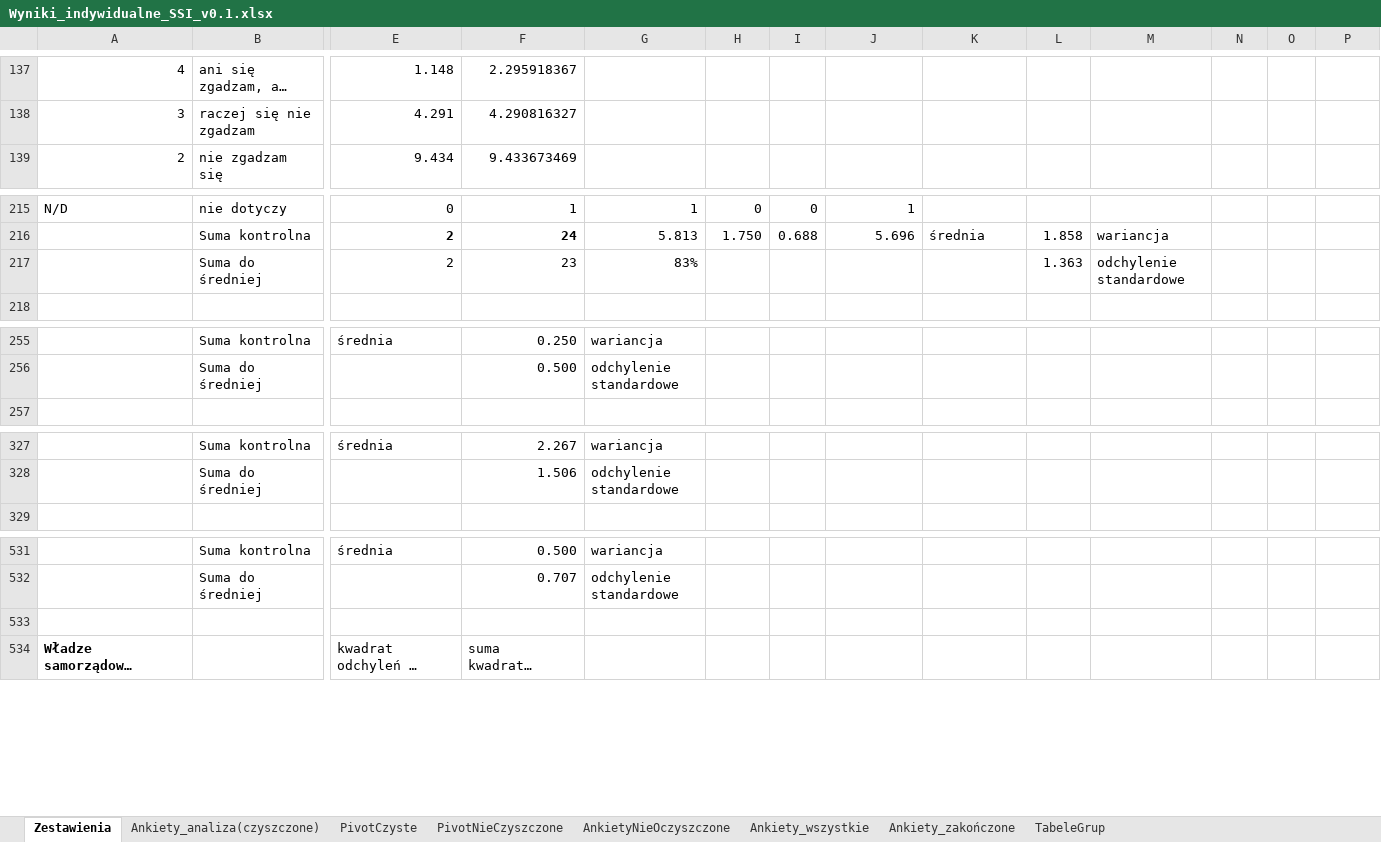
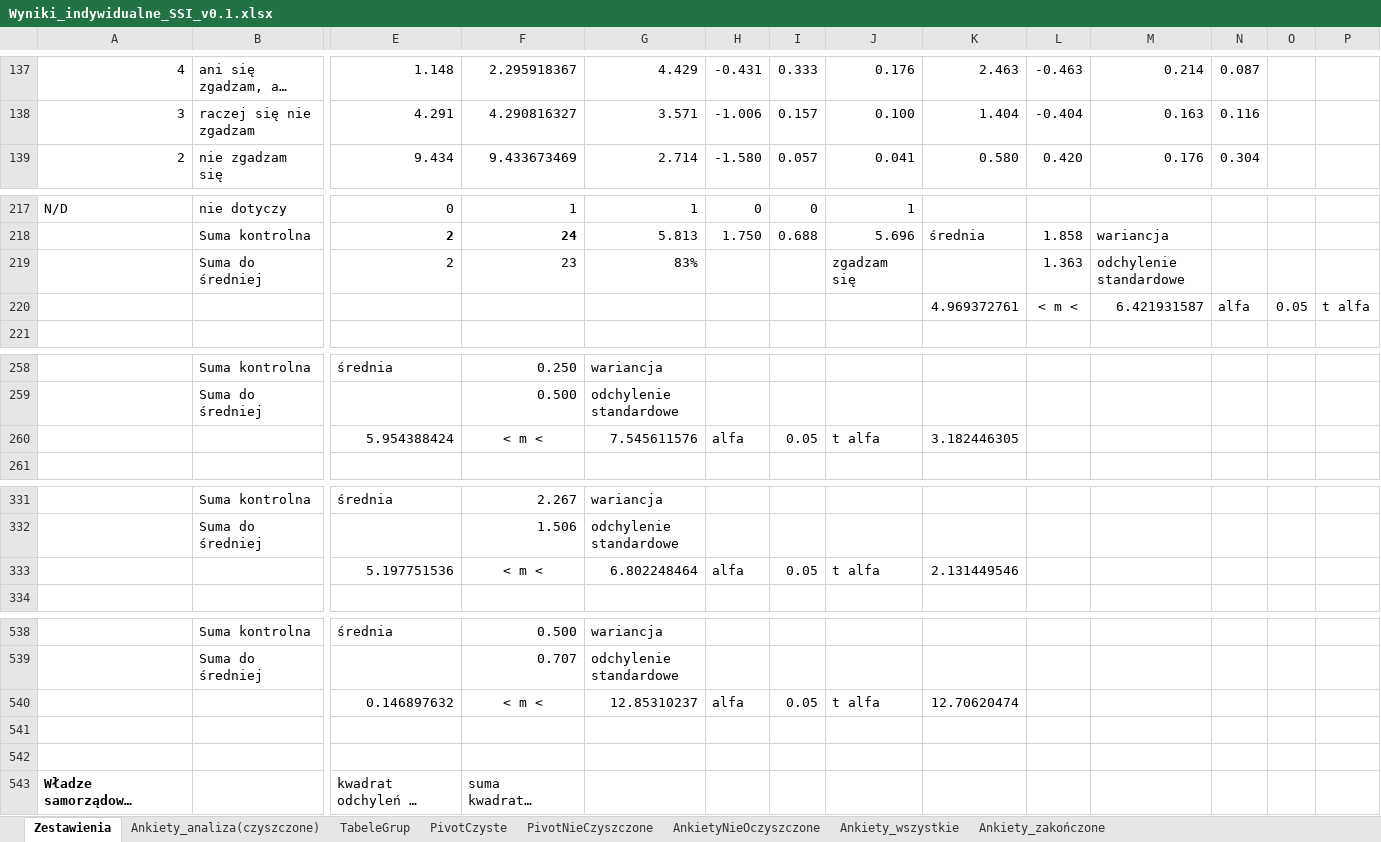
Before and after one commit to JeanPaulSzefler/doktorat_git, an Excel workbook: analizy_wynikow/Wyniki_indywidualne_SSI_v0.1.xlsx, sheet Zestawienia, drawn as a sheet; only a part is shown, gaps mark what is left out; long unchanged cells end in …; values as stored, in another font and other column widths than the file's, no borders; charts and pictures and conditional formats not drawn; addresses are those after the commit; rows hold the shown columns only; the diff covers the shown part only; the diff names each change by its address in the sheet, - before the commit and + after, or states it on an @@ line.

```diff
--- a/analizy_wynikow/Wyniki_indywidualne_SSI_v0.1.xlsx (sheet Zestawienia)
+++ b/analizy_wynikow/Wyniki_indywidualne_SSI_v0.1.xlsx (sheet Zestawienia)
@@ sheet tab order changed: Zestawienia | Ankiety_analiza(czyszczone) | TabeleGrup | PivotCzyste | PivotNieCzyszczone | AnkietyNieOczyszczone | Ankiety_wszystkie | Ankiety_zakończone @@
-G137: (empty)
+G137: 4.429
-H137: (empty)
+H137: -0.431
-I137: (empty)
+I137: 0.333
-J137: (empty)
+J137: 0.176
-K137: (empty)
+K137: 2.463
-L137: (empty)
+L137: -0.463
-M137: (empty)
+M137: 0.214
-N137: (empty)
+N137: 0.087
-G138: (empty)
+G138: 3.571
-H138: (empty)
+H138: -1.006
-I138: (empty)
+I138: 0.157
-J138: (empty)
+J138: 0.100
-K138: (empty)
+K138: 1.404
-L138: (empty)
+L138: -0.404
-M138: (empty)
+M138: 0.163
-N138: (empty)
+N138: 0.116
-G139: (empty)
+G139: 2.714
-H139: (empty)
+H139: -1.580
-I139: (empty)
+I139: 0.057
-J139: (empty)
+J139: 0.041
-K139: (empty)
+K139: 0.580
-L139: (empty)
+L139: 0.420
-M139: (empty)
+M139: 0.176
-N139: (empty)
+N139: 0.304
-J219: (empty)
+J219: zgadzam się
+row 220:  |  |  |  |  |  |  |  | 4.969372761 | < m < | 6.421931587 | alfa | 0.05 | t alfa
+row 260:  |  | 5.954388424 | < m < | 7.545611576 | alfa | 0.05 | t alfa | 3.182446305
+row 333:  |  | 5.197751536 | < m < | 6.802248464 | alfa | 0.05 | t alfa | 2.131449546
+row 540:  |  | 0.146897632 | < m < | 12.85310237 | alfa | 0.05 | t alfa | 12.70620474
+row 541: (empty)
```
Also changed, not shown: 4 added rows and 122 edited cells elsewhere in this sheet, sheet TabeleGrup, formulas that keep their value, charts or pictures, 1 other file.
